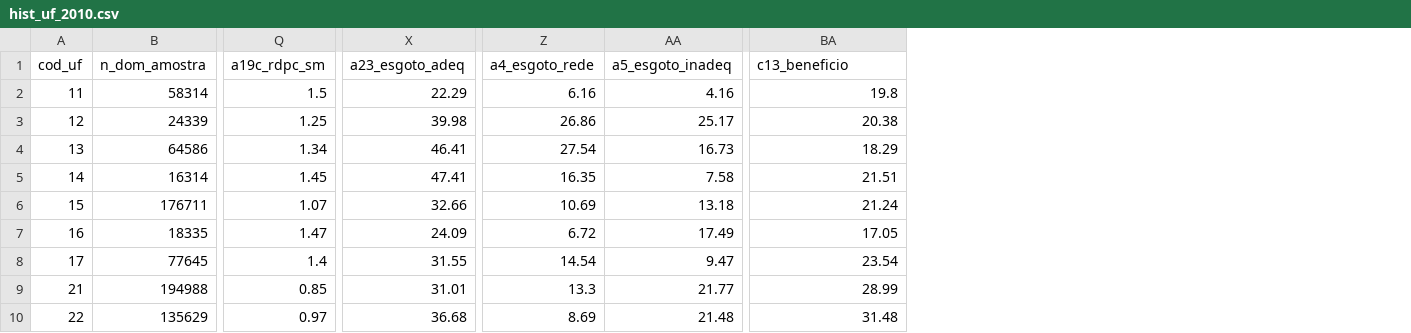
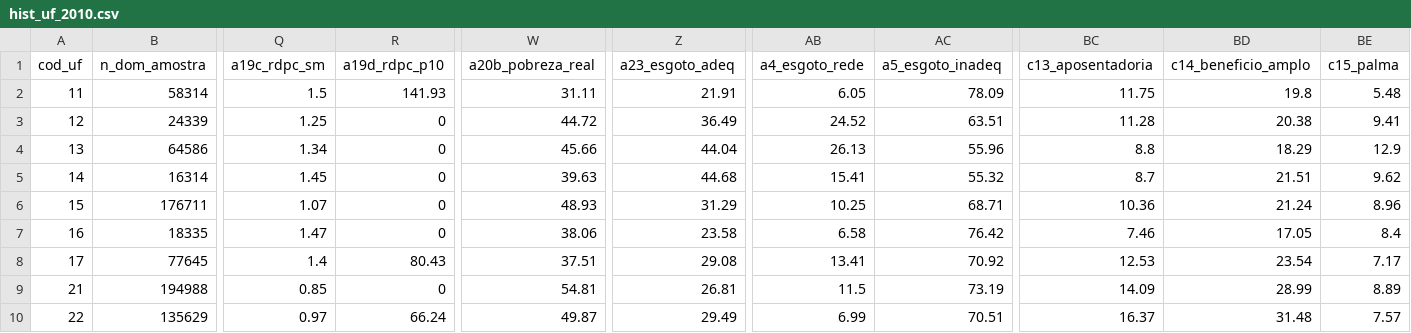
Before and after one commit to arthurwelle/censos, a CSV file: site/data/hist_uf_2010.csv, drawn as a sheet; only a part is shown, gaps mark what is left out; addresses are those after the commit; the diff covers the shown part only; the diff names each change by its address in the sheet, - before the commit and + after, or states it on an @@ line.

```diff
--- a/site/data/hist_uf_2010.csv
+++ b/site/data/hist_uf_2010.csv
+column R (a19d_rdpc_p10), rows 2-10: 141.93 | 0 | 0 | 0 | 0 | 0 | 80.43 | 0 | 66.24
+column W (a20b_pobreza_real), rows 2-10: 31.11 | 44.72 | 45.66 | 39.63 | 48.93 | 38.06 | 37.51 | 54.81 | 49.87
+column BC (c13_aposentadoria), rows 2-10: 11.75 | 11.28 | 8.8 | 8.7 | 10.36 | 7.46 | 12.53 | 14.09 | 16.37
+column BE (c15_palma), rows 2-10: 5.48 | 9.41 | 12.9 | 9.62 | 8.96 | 8.4 | 7.17 | 8.89 | 7.57
-BD1: c13_beneficio
+BD1: c14_beneficio_amplo
-Z2 (a23_esgoto_adeq): 22.29
+Z2 (a23_esgoto_adeq): 21.91
-AB2 (a4_esgoto_rede): 6.16
+AB2 (a4_esgoto_rede): 6.05
-AC2 (a5_esgoto_inadeq): 4.16
+AC2 (a5_esgoto_inadeq): 78.09
-Z3 (a23_esgoto_adeq): 39.98
+Z3 (a23_esgoto_adeq): 36.49
-AB3 (a4_esgoto_rede): 26.86
+AB3 (a4_esgoto_rede): 24.52
-AC3 (a5_esgoto_inadeq): 25.17
+AC3 (a5_esgoto_inadeq): 63.51
-Z4 (a23_esgoto_adeq): 46.41
+Z4 (a23_esgoto_adeq): 44.04
-AB4 (a4_esgoto_rede): 27.54
+AB4 (a4_esgoto_rede): 26.13
-AC4 (a5_esgoto_inadeq): 16.73
+AC4 (a5_esgoto_inadeq): 55.96
-Z5 (a23_esgoto_adeq): 47.41
+Z5 (a23_esgoto_adeq): 44.68
-AB5 (a4_esgoto_rede): 16.35
+AB5 (a4_esgoto_rede): 15.41
-AC5 (a5_esgoto_inadeq): 7.58
+AC5 (a5_esgoto_inadeq): 55.32
-Z6 (a23_esgoto_adeq): 32.66
+Z6 (a23_esgoto_adeq): 31.29
-AB6 (a4_esgoto_rede): 10.69
+AB6 (a4_esgoto_rede): 10.25
-AC6 (a5_esgoto_inadeq): 13.18
+AC6 (a5_esgoto_inadeq): 68.71
-Z7 (a23_esgoto_adeq): 24.09
+Z7 (a23_esgoto_adeq): 23.58
-AB7 (a4_esgoto_rede): 6.72
+AB7 (a4_esgoto_rede): 6.58
-AC7 (a5_esgoto_inadeq): 17.49
+AC7 (a5_esgoto_inadeq): 76.42
-Z8 (a23_esgoto_adeq): 31.55
+Z8 (a23_esgoto_adeq): 29.08
-AB8 (a4_esgoto_rede): 14.54
+AB8 (a4_esgoto_rede): 13.41
-AC8 (a5_esgoto_inadeq): 9.47
+AC8 (a5_esgoto_inadeq): 70.92
-Z9 (a23_esgoto_adeq): 31.01
+Z9 (a23_esgoto_adeq): 26.81
-AB9 (a4_esgoto_rede): 13.3
+AB9 (a4_esgoto_rede): 11.5
-AC9 (a5_esgoto_inadeq): 21.77
+AC9 (a5_esgoto_inadeq): 73.19
-Z10 (a23_esgoto_adeq): 36.68
+Z10 (a23_esgoto_adeq): 29.49
-AB10 (a4_esgoto_rede): 8.69
+AB10 (a4_esgoto_rede): 6.99
-AC10 (a5_esgoto_inadeq): 21.48
+AC10 (a5_esgoto_inadeq): 70.51
```
Also changed, not shown: 54 edited cells elsewhere in this file, site/data/hist_uf_1970.csv, site/data/hist_uf_1980.csv, 14 other files.
